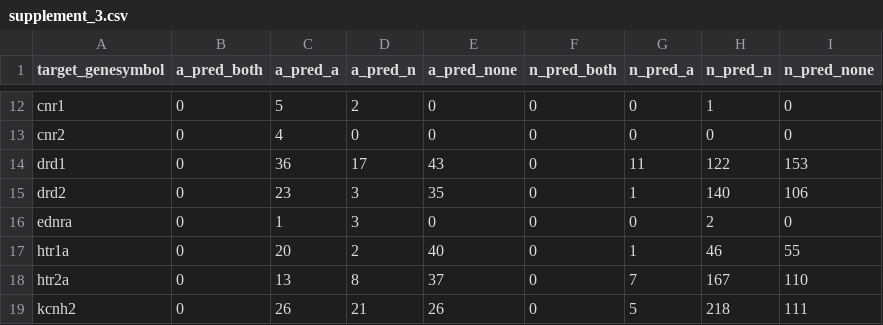
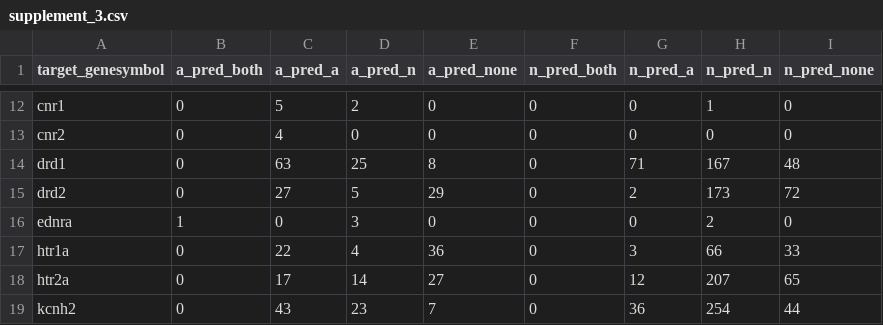
Before and after one commit to pharmbio/ptp-project, a CSV file: manuscript/supplement_3.csv, drawn as a sheet; only a part is shown, gaps mark what is left out; the diff covers the shown part only.

```diff
--- a/manuscript/supplement_3.csv
+++ b/manuscript/supplement_3.csv
@@ -13,7 +13,7 @@ cnr1,0,5,2,0,0,0,1,0
 cnr2,0,4,0,0,0,0,0,0
-drd1,0,36,17,43,0,11,122,153
-drd2,0,23,3,35,0,1,140,106
-ednra,0,1,3,0,0,0,2,0
-htr1a,0,20,2,40,0,1,46,55
-htr2a,0,13,8,37,0,7,167,110
-kcnh2,0,26,21,26,0,5,218,111
+drd1,0,63,25,8,0,71,167,48
+drd2,0,27,5,29,0,2,173,72
+ednra,1,0,3,0,0,0,2,0
+htr1a,0,22,4,36,0,3,66,33
+htr2a,0,17,14,27,0,12,207,65
+kcnh2,0,43,23,7,0,36,254,44
```
Also changed, not shown: 89 edited cells elsewhere in this file, 2 other files.
